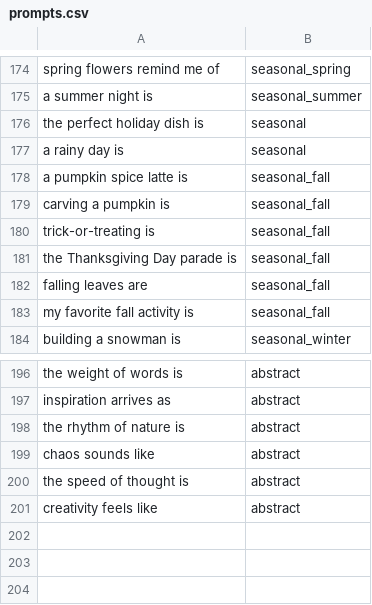
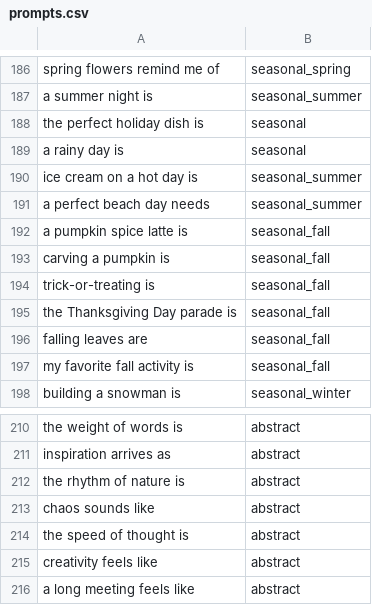
Before and after one commit to sheegaon/quipflip, a CSV file: backend/data/prompts.csv, drawn as a sheet; only a part is shown, gaps mark what is left out; the diff covers the shown part only; the diff names each change by its address in the sheet, - before the commit and + after, or states it on an @@ line.

```diff
--- a/backend/data/prompts.csv
+++ b/backend/data/prompts.csv
+row 190: ice cream on a hot day is | seasonal_summer
+row 191: a perfect beach day needs | seasonal_summer
+row 216: a long meeting feels like | abstract
```
Also changed, not shown: 13 added rows, 1 removed row and 1 moved row elsewhere in this file.
